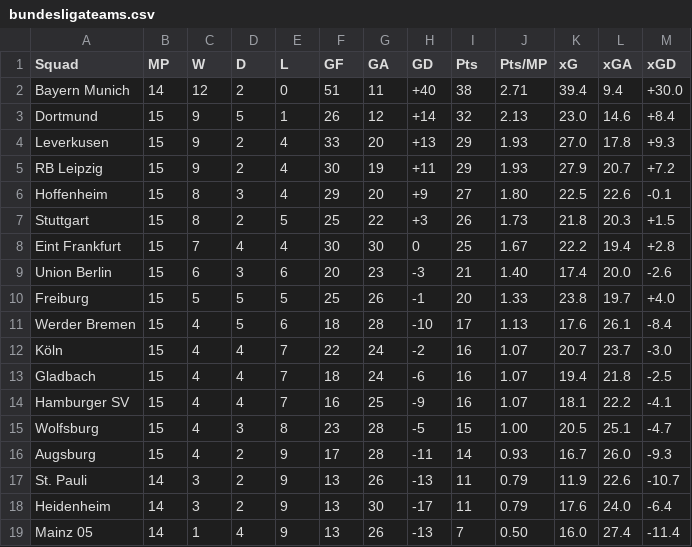
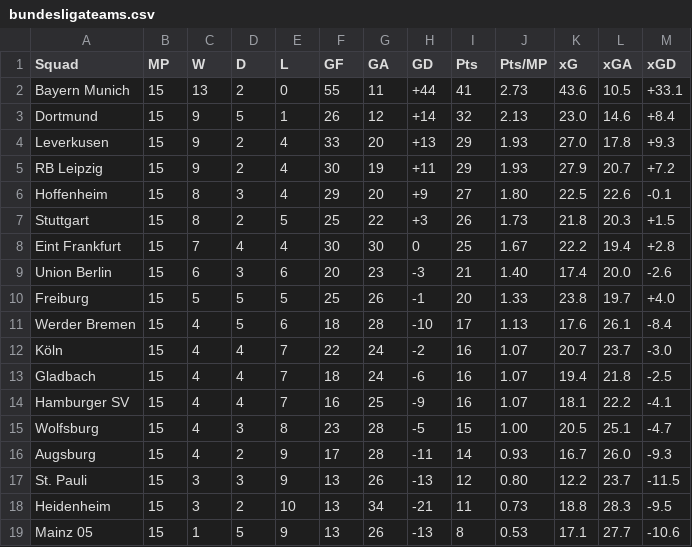
Before and after one commit to cyrus-zheng/sports-betting-analyzer, a CSV file: bundesligateams.csv, drawn as a sheet.

```diff
--- a/bundesligateams.csv
+++ b/bundesligateams.csv
@@ -1,3 +1,3 @@
 Squad,MP,W,D,L,GF,GA,GD,Pts,Pts/MP,xG,xGA,xGD
-Bayern Munich,14,12,2,0,51,11,+40,38,2.71,39.4,9.4,+30.0
+Bayern Munich,15,13,2,0,55,11,+44,41,2.73,43.6,10.5,+33.1
 Dortmund,15,9,5,1,26,12,+14,32,2.13,23.0,14.6,+8.4
@@ -16,4 +16,4 @@ Wolfsburg,15,4,3,8,23,28,-5,15,1.00,20.5,25.1,-4.7
 Augsburg,15,4,2,9,17,28,-11,14,0.93,16.7,26.0,-9.3
-St. Pauli,14,3,2,9,13,26,-13,11,0.79,11.9,22.6,-10.7
-Heidenheim,14,3,2,9,13,30,-17,11,0.79,17.6,24.0,-6.4
-Mainz 05,14,1,4,9,13,26,-13,7,0.50,16.0,27.4,-11.4
+St. Pauli,15,3,3,9,13,26,-13,12,0.80,12.2,23.7,-11.5
+Heidenheim,15,3,2,10,13,34,-21,11,0.73,18.8,28.3,-9.5
+Mainz 05,15,1,5,9,13,26,-13,8,0.53,17.1,27.7,-10.6
```
Also changed, not shown: laligateams.csv, premierleagueteams.csv, 1 other file.
